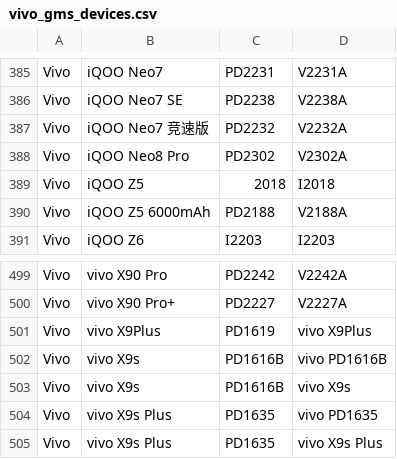
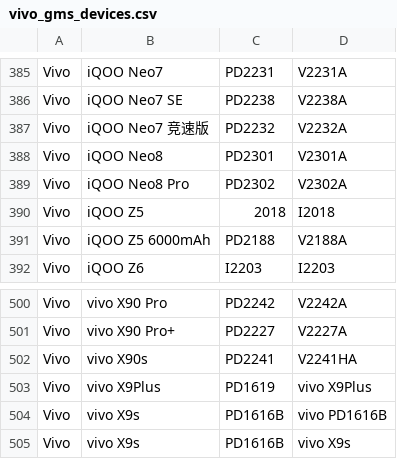
Before and after one commit to Soar1989/get_android_data, a CSV file: data/vivo_gms_devices.csv, drawn as a sheet; only a part is shown, gaps mark what is left out; the shorter side is filled out with more unchanged rows.

```diff
--- a/data/vivo_gms_devices.csv
+++ b/data/vivo_gms_devices.csv
@@ -387,2 +387,3 @@ Vivo,iQOO Neo7 SE,PD2238,V2238A
 Vivo,iQOO Neo7 竞速版,PD2232,V2232A
+Vivo,iQOO Neo8,PD2301,V2301A
 Vivo,iQOO Neo8 Pro,PD2302,V2302A
@@ -500,2 +501,3 @@ Vivo,vivo X90 Pro,PD2242,V2242A
 Vivo,vivo X90 Pro+,PD2227,V2227A
+Vivo,vivo X90s,PD2241,V2241HA
 Vivo,vivo X9Plus,PD1619,vivo X9Plus
```
